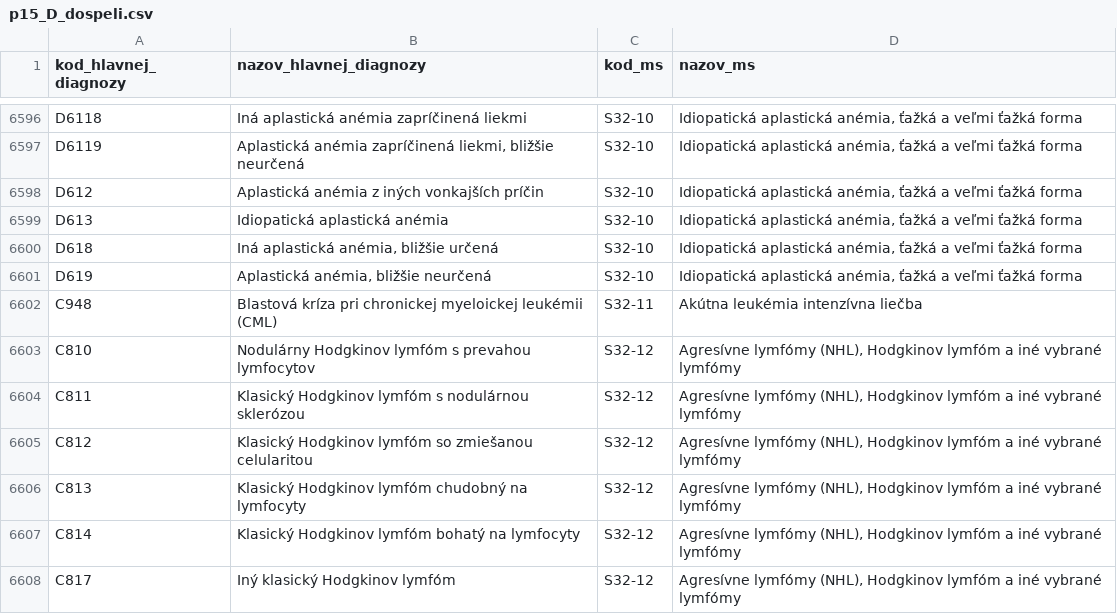
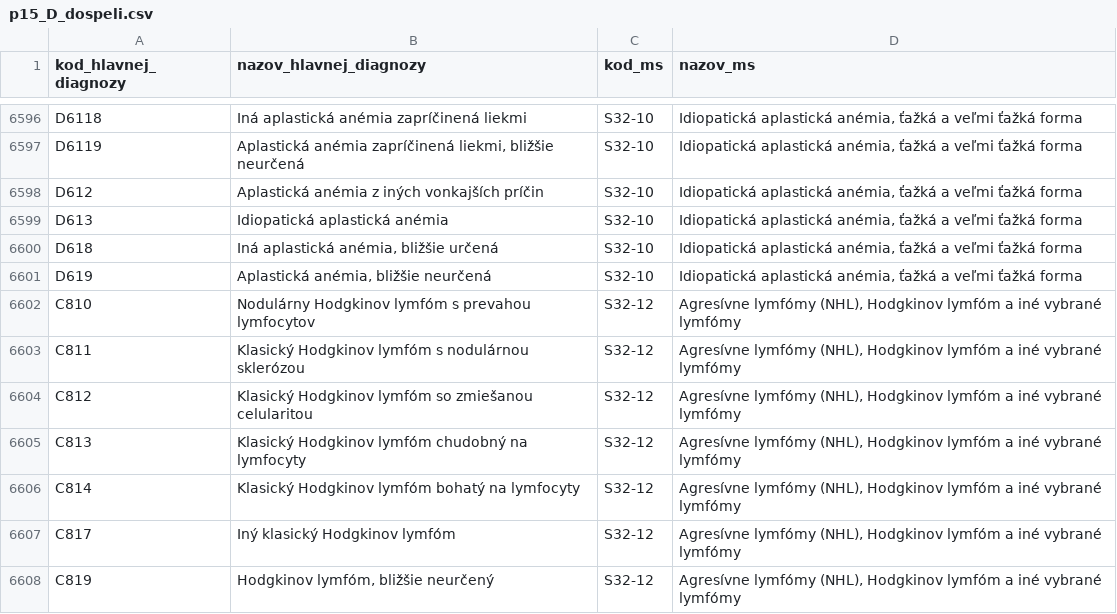
Before and after one commit to Institut-zdravotnych-analyz/OSN-Algoritmus-MS-2024, a CSV file: Prilohy/p15_D_dospeli.csv, drawn as a sheet; only a part is shown, gaps mark what is left out; the shorter side is filled out with more unchanged rows.

Commit message:
uprava priloh po MPK

```diff
--- a/Prilohy/p15_D_dospeli.csv
+++ b/Prilohy/p15_D_dospeli.csv
@@ -6601,3 +6601,2 @@ D618;Iná aplastická anémia, bližšie určená;S32-10;Idiopatická aplastick
 D619;Aplastická anémia, bližšie neurčená;S32-10;Idiopatická aplastická anémia, ťažká a veľmi ťažká forma
-C948;Blastová kríza pri chronickej myeloickej leukémii (CML);S32-11;Akútna leukémia intenzívna liečba
 C810;Nodulárny Hodgkinov lymfóm s prevahou lymfocytov;S32-12;Agresívne lymfómy (NHL), Hodgkinov lymfóm a iné vybrané lymfómy
```
